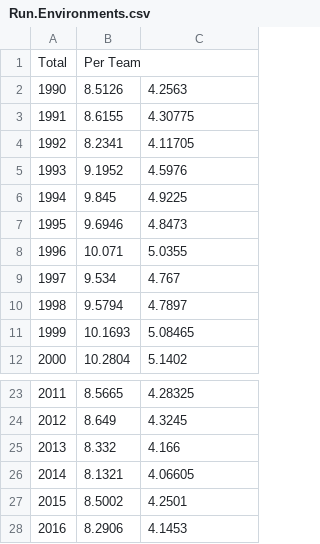
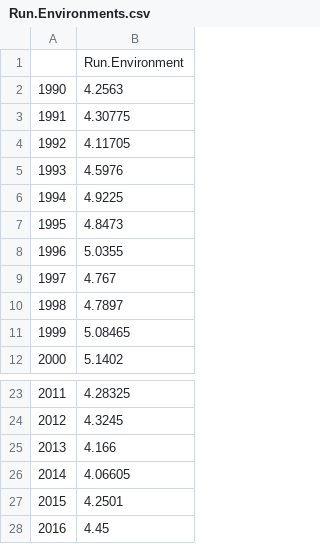
Before and after one commit to caroline-pech/Run-Expectancy-Win-Probability-Models, a CSV file: Run.Environments.csv, drawn as a sheet; only a part is shown, gaps mark what is left out; removed rows and columns are numbered as before the commit, all else as after; the diff names each change by its address in the sheet, - before the commit and + after, or states it on an @@ line.

```diff
--- a/Run.Environments.csv
+++ b/Run.Environments.csv
-column B, rows 2-12: 8.5126 | 8.6155 | 8.2341 | 9.1952 | 9.845 | 9.6946 | 10.071 | 9.534 | 9.5794 | 10.1693 | 10.2804; rows 23-28: 8.5665 | 8.649 | 8.332 | 8.1321 | 8.5002 | 8.2906
-row 1: Total | Per Team
+row 1:  | Run.Environment
-B28: 4.1453
+B28: 4.45
```
Also changed, not shown: AL-standings.csv, NL-standings.csv, 19 other files.
